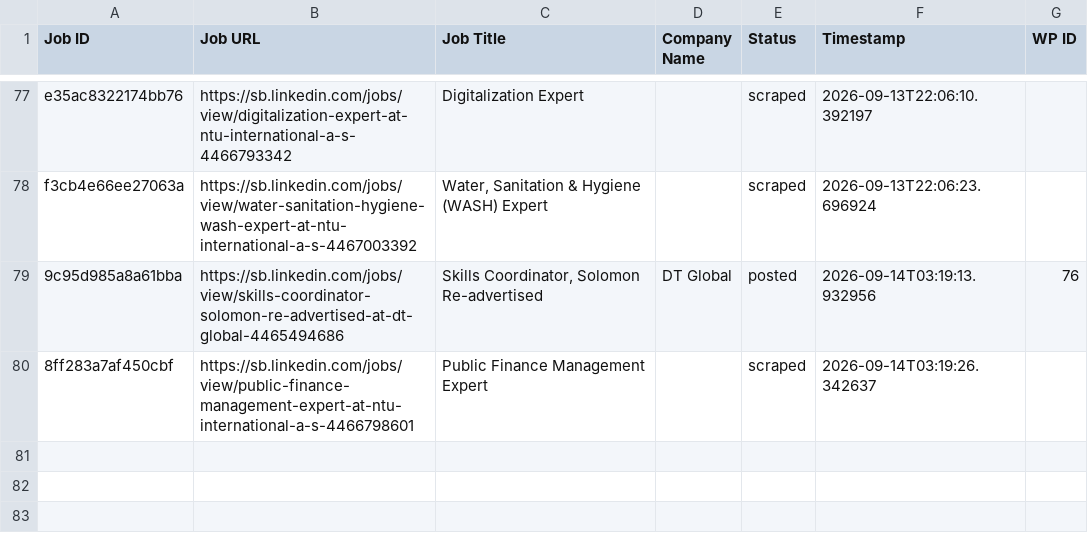
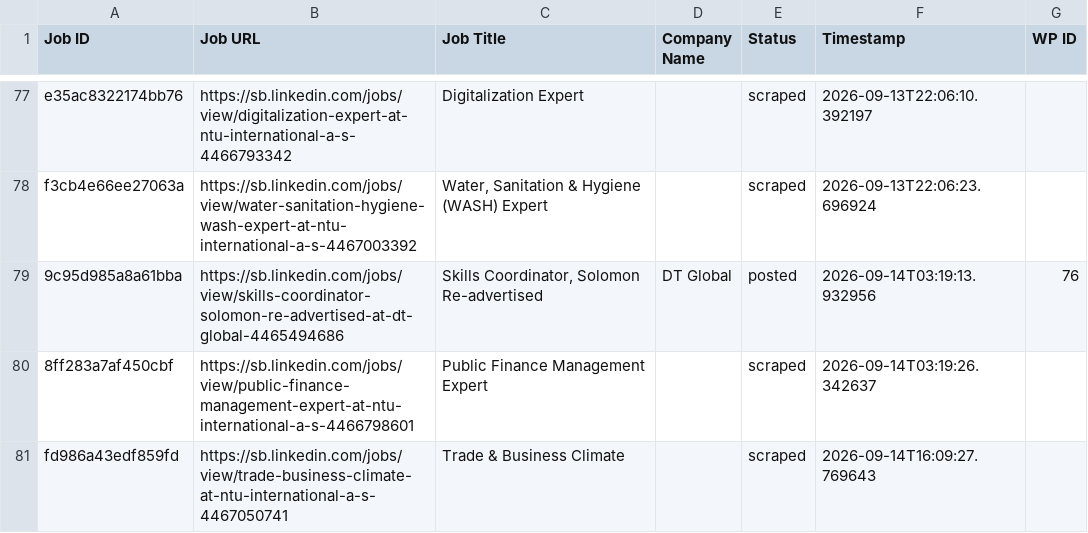
Before and after one commit to innovationinc2000/sb, a CSV file: processed_jobs.csv, drawn as a sheet; only a part is shown, gaps mark what is left out; the diff names each change by its address in the sheet, - before the commit and + after, or states it on an @@ line.

```diff
--- a/processed_jobs.csv
+++ b/processed_jobs.csv
+row 81: fd986a43edf859fd | https://sb.linkedin.com/jobs/view/trade-business-climate-at-ntu-international-a-s-4467050741 | Trade & Business Climate |  | scraped | 2026-09-14T16:09:27.769643
```
